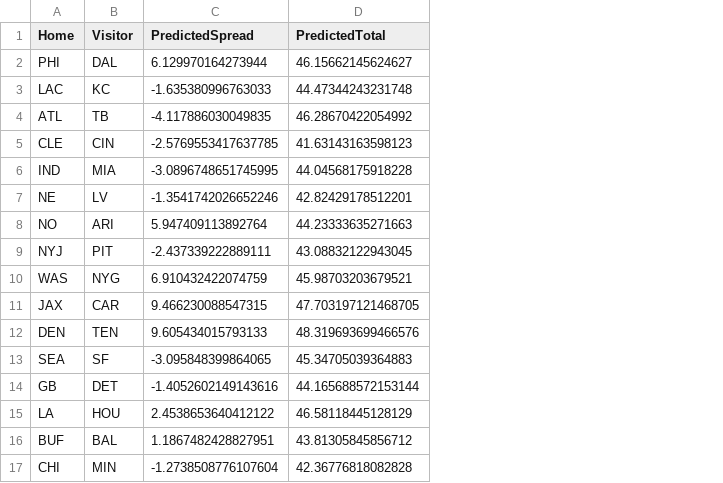
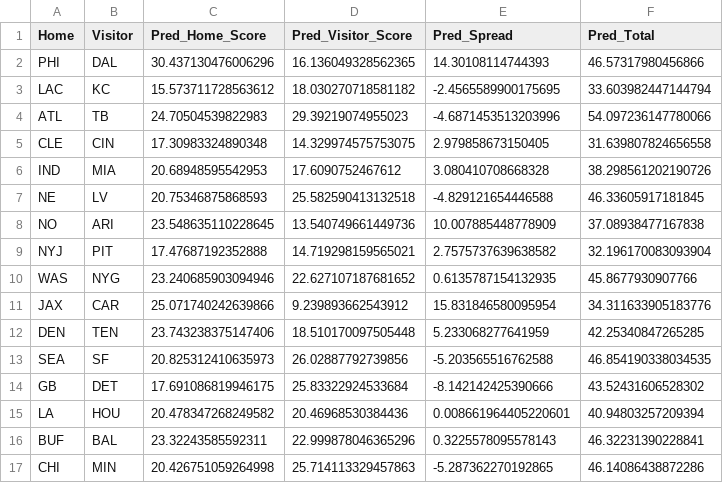
Before and after one commit to dennistye/nfl_model, a CSV file: csv_folder/week1_spread_total_predictions.csv, drawn as a sheet; removed rows and columns are numbered as before the commit, all else as after; the diff names each change by its address in the sheet, - before the commit and + after, or states it on an @@ line.

Commit message:
stacked the two models for ml, spread and total

```diff
--- a/csv_folder/week1_spread_total_predictions.csv
+++ b/csv_folder/week1_spread_total_predictions.csv
-column C (PredictedSpread), rows 2-17: 6.129970164273944 | -1.635380996763033 | -4.117886030049835 | -2.5769553417637785 | -3.0896748651745995 | -1.3541742026652246 | 5.947409113892764 | -2.437339222889111 | 6.910432422074759 | 9.466230088547315 | 9.605434015793133 | -3.095848399864065 | -1.4052602149143616 | 2.4538653640412122 | 1.1867482428827951 | -1.2738508776107604
-column D (PredictedTotal), rows 2-17: 46.15662145624627 | 44.47344243231748 | 46.28670422054992 | 41.63143163598123 | 44.04568175918228 | 42.82429178512201 | 44.23333635271663 | 43.08832122943045 | 45.98703203679521 | 47.703197121468705 | 48.319693699466576 | 45.34705039364883 | 44.165688572153144 | 46.58118445128129 | 43.81305845856712 | 42.36776818082828
+column C (Pred_Home_Score), rows 2-17: 30.437130476006296 | 15.573711728563612 | 24.70504539822983 | 17.30983324890348 | 20.68948595542953 | 20.75346875868593 | 23.548635110228645 | 17.47687192352888 | 23.240685903094946 | 25.071740242639866 | 23.743238375147406 | 20.825312410635973 | 17.691086819946175 | 20.478347268249582 | 23.32243585592311 | 20.426751059264998
+column D (Pred_Visitor_Score), rows 2-17: 16.136049328562365 | 18.030270718581182 | 29.39219074955023 | 14.329974575753075 | 17.6090752467612 | 25.582590413132518 | 13.540749661449736 | 14.719298159565021 | 22.627107187681652 | 9.239893662543912 | 18.510170097505448 | 26.02887792739856 | 25.83322924533684 | 20.46968530384436 | 22.999878046365296 | 25.714113329457863
+column E (Pred_Spread), rows 2-17: 14.30108114744393 | -2.4565589900175695 | -4.6871453513203996 | 2.979858673150405 | 3.080410708668328 | -4.829121654446588 | 10.007885448778909 | 2.7575737639638582 | 0.6135787154132935 | 15.831846580095954 | 5.233068277641959 | -5.203565516762588 | -8.142142425390666 | 0.008661964405220601 | 0.3225578095578143 | -5.287362270192865
+column F (Pred_Total), rows 2-17: 46.57317980456866 | 33.603982447144794 | 54.097236147780066 | 31.639807824656558 | 38.298561202190726 | 46.33605917181845 | 37.08938477167838 | 32.196170083093904 | 45.8677930907766 | 34.311633905183776 | 42.25340847265285 | 46.854190338034535 | 43.52431606528302 | 40.94803257209394 | 46.32231390228841 | 46.14086438872286
```
Also changed, not shown: 14 other files.
